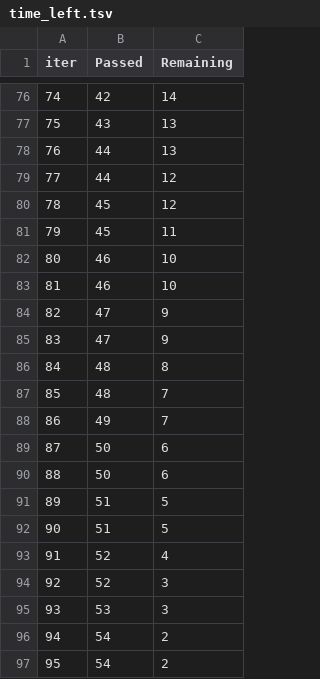
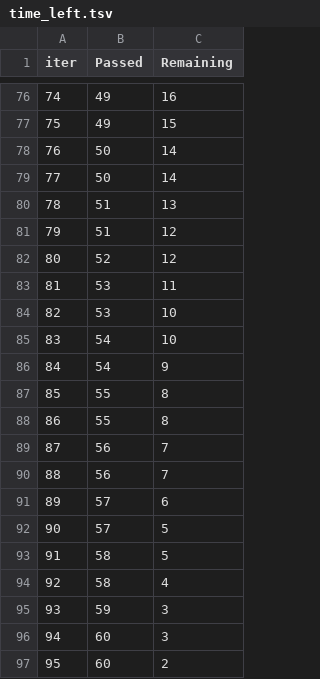
Before and after one commit to rahilsaxena/mlproject, a TSV file: catboost_info/time_left.tsv, drawn as a sheet; only a part is shown, gaps mark what is left out; the diff covers the shown part only.

```diff
--- a/catboost_info/time_left.tsv
+++ b/catboost_info/time_left.tsv
@@ -76,22 +76,22 @@ iter	Passed	Remaining
-74	42	14
-75	43	13
-76	44	13
-77	44	12
-78	45	12
-79	45	11
-80	46	10
-81	46	10
-82	47	9
-83	47	9
-84	48	8
-85	48	7
-86	49	7
-87	50	6
-88	50	6
-89	51	5
-90	51	5
-91	52	4
-92	52	3
-93	53	3
-94	54	2
-95	54	2
+74	49	16
+75	49	15
+76	50	14
+77	50	14
+78	51	13
+79	51	12
+80	52	12
+81	53	11
+82	53	10
+83	54	10
+84	54	9
+85	55	8
+86	55	8
+87	56	7
+88	56	7
+89	57	6
+90	57	5
+91	58	5
+92	58	4
+93	59	3
+94	60	3
+95	60	2
```
Also changed, not shown: 147 edited cells elsewhere in this file, 8 other files.
